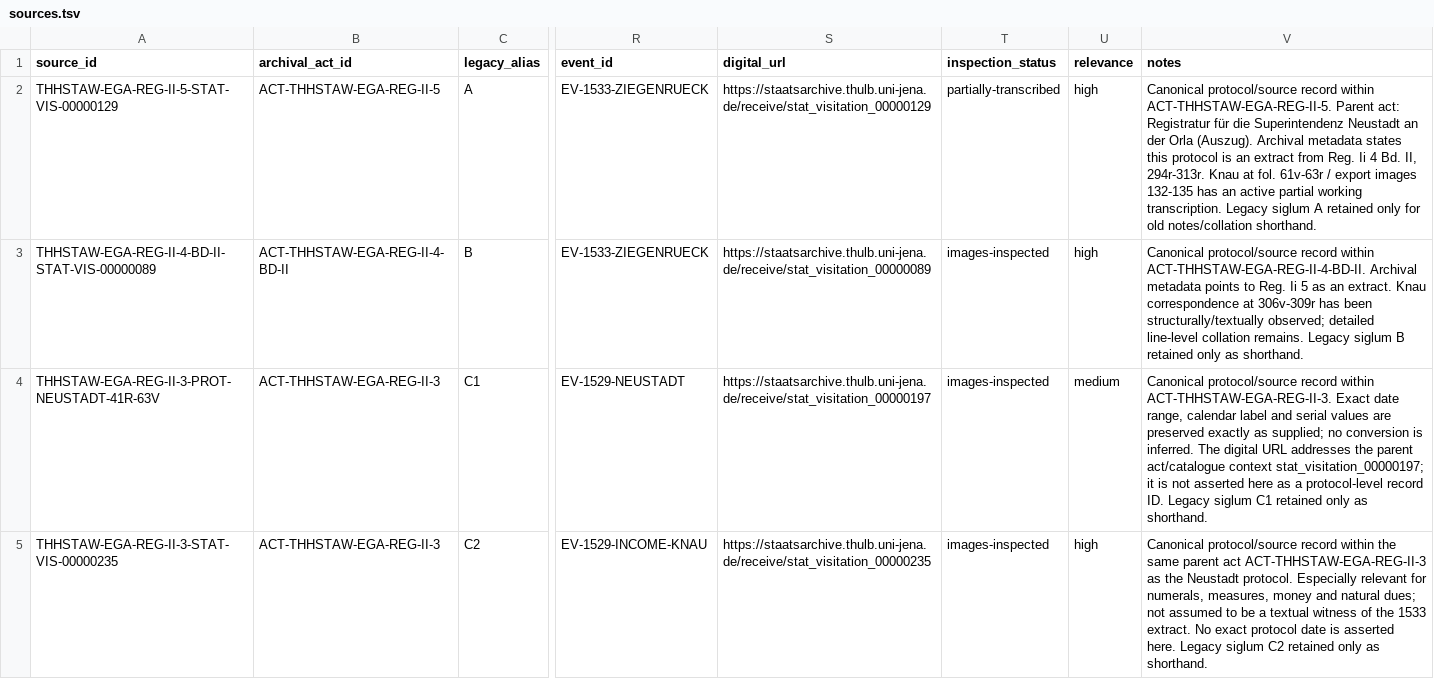
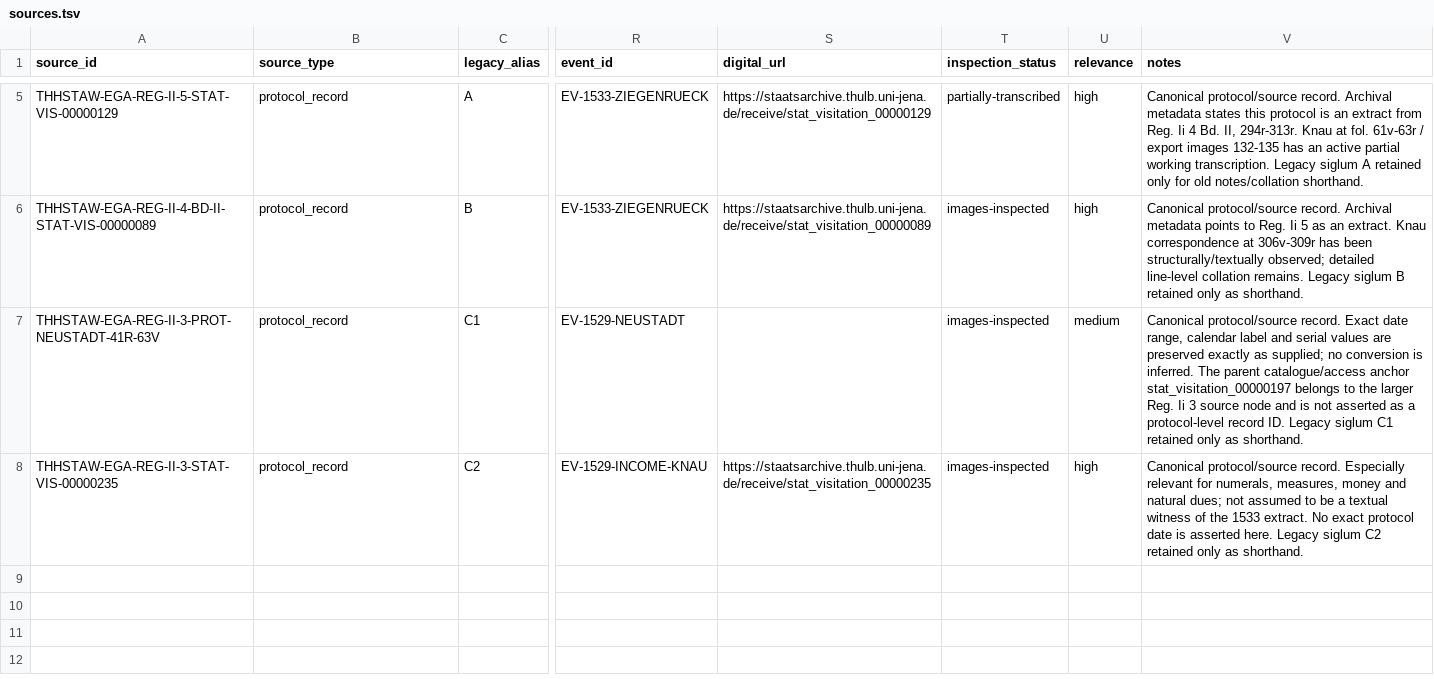
Before and after one commit to esany/paleo-type, a TSV file: corpus/sources.tsv, drawn as a sheet; only a part is shown, gaps mark what is left out; addresses are those after the commit; the diff covers the shown part only; the diff names each change by its address in the sheet, - before the commit and + after, or states it on an @@ line.

Commit message:
Generalize source containment to part_of
* Unify source nodes across archival levels

* Represent containment as generic part_of relations

* Generalize source contract part-whole model

* Resolve generic part_of source chains

* Document generic part-whole source structure

* Make source intake hierarchy-generic

* Generalize source containment methodology

* Align project status with generic source containment

* Record generic part-whole correction

* Remove type-specific archival act table

* Smoke-test source resolver in CI

```diff
--- a/corpus/sources.tsv
+++ b/corpus/sources.tsv
-B1: archival_act_id
+B1: source_type
-B5 (source_type): ACT-THHSTAW-EGA-REG-II-5
+B5 (source_type): protocol_record
-V5 (notes): Canonical protocol/source record within ACT-THHSTAW-EGA-REG-II-5. Parent act: Registratur für die Superintendenz Neustadt an der Orla (Auszug). Archival metadata…
+V5 (notes): Canonical protocol/source record. Archival metadata…
-B6 (source_type): ACT-THHSTAW-EGA-REG-II-4-BD-II
+B6 (source_type): protocol_record
-V6 (notes): Canonical protocol/source record within ACT-THHSTAW-EGA-REG-II-4-BD-II. Archival metadata…
+V6 (notes): Canonical protocol/source record. Archival metadata…
-B7:B8 (source_type): ACT-THHSTAW-EGA-REG-II-3
+B7:B8 (source_type): protocol_record
-S7 (digital_url): https://staatsarchive.thulb.uni-jena.de/receive/stat_visitation_00000197
+S7 (digital_url): (empty)
-V7 (notes): Canonical protocol/source record within ACT-THHSTAW-EGA-REG-II-3. Exact date range, calendar label and serial values are preserved exactly as supplied; no conversion is inferred. The digital URL addresses the parent act/catalogue context stat_visitation_00000197; it is not asserted here as a…
+V7 (notes): Canonical protocol/source record. Exact date range, calendar label and serial values are preserved exactly as supplied; no conversion is inferred. The parent catalogue/access anchor stat_visitation_00000197 belongs to the larger Reg. Ii 3 source node and is not asserted as a…
-V8 (notes): Canonical protocol/source record within the same parent act ACT-THHSTAW-EGA-REG-II-3 as the Neustadt protocol. Especially relevant…
+V8 (notes): Canonical protocol/source record. Especially relevant…
```
Also changed, not shown: 3 added rows elsewhere in this file, corpus/relationships.tsv, 9 other files.
